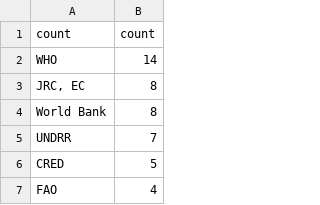
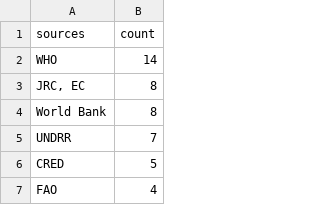
Before and after one commit to UN-CRAFd/crafd-reference-datasets, a TSV file: data/output/INFORM_Risk_sources_counts.tsv (was data/output/INFORM_Risk_source_counts.tsv), drawn as a sheet; only a part is shown.

Commit message:
fix(INFORM): simplify naming

```diff
--- a/data/output/INFORM_Risk_source_counts.tsv
+++ b/data/output/INFORM_Risk_sources_counts.tsv
@@ -1,2 +1,2 @@
-count	count
+sources	count
 WHO	14
```
Also changed, not shown: data/output/INFORM_Risk_sources.tsv, 1 other file.
